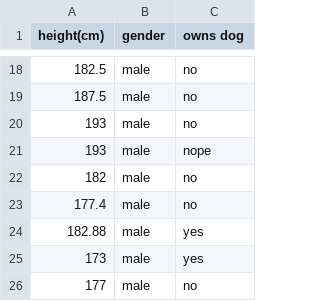
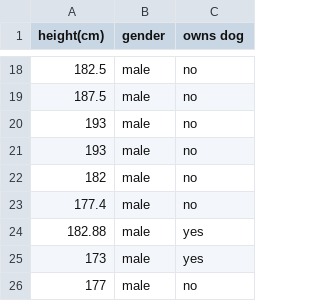
Before and after one commit to coltongerth/02-probability, a CSV file: datasets/student_height_gender_dog.csv, drawn as a sheet; only a part is shown, gaps mark what is left out.

Commit message:
fixed typo

```diff
--- a/datasets/student_height_gender_dog.csv
+++ b/datasets/student_height_gender_dog.csv
@@ -20,3 +20,3 @@ height(cm),gender,owns dog
 193,male,no
-193,male,nope
+193,male,no
 182,male,no
```
